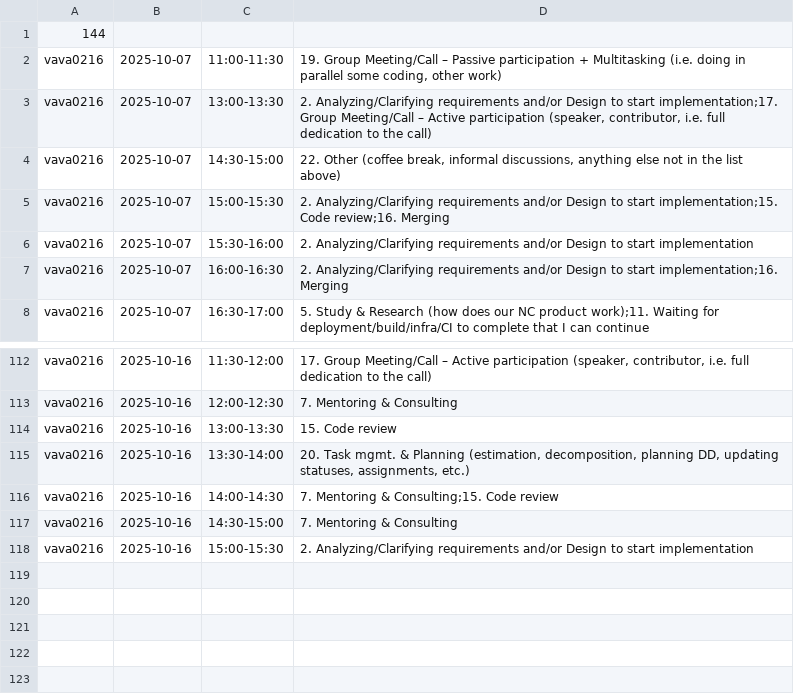
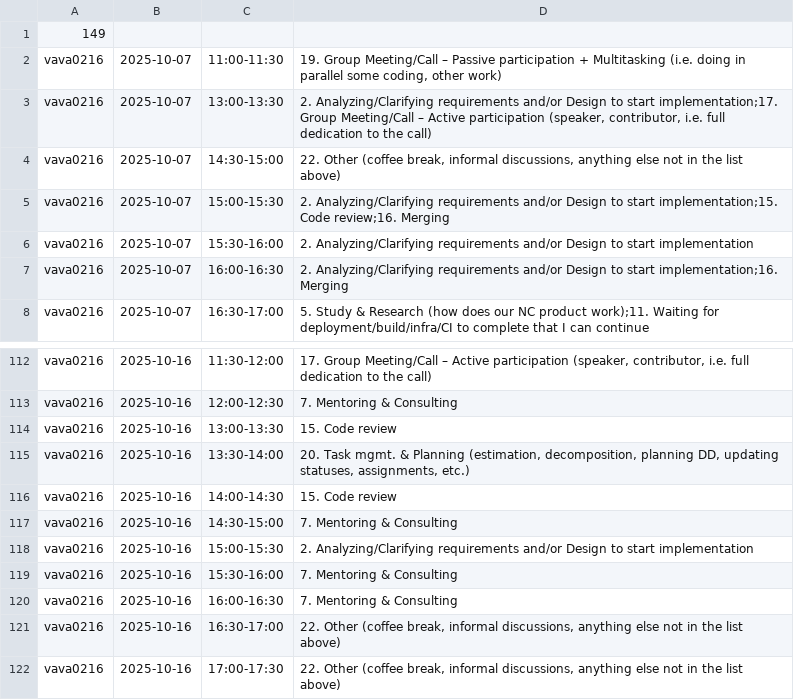
Before and after one commit to ShishalovMV/task-tracker-data, a CSV file: vava0216_work_log.csv, drawn as a sheet; only a part is shown, gaps mark what is left out.

Commit message:
Update vava0216_work_log.csv - version 149

```diff
--- a/vava0216_work_log.csv
+++ b/vava0216_work_log.csv
@@ -1,2 +1,2 @@
-144
+149
 vava0216|2025-10-07|11:00-11:30|19. Group Meeting/Call – Passive participation + Multitasking (i.e. doing in parallel some coding, other work)
@@ -115,4 +115,8 @@ vava0216|2025-10-16|13:00-13:30|15. Code review
 vava0216|2025-10-16|13:30-14:00|20. Task mgmt. & Planning (estimation, decomposition, planning DD, updating statuses, assignments, etc.)
-vava0216|2025-10-16|14:00-14:30|7. Mentoring & Consulting;15. Code review
+vava0216|2025-10-16|14:00-14:30|15. Code review
 vava0216|2025-10-16|14:30-15:00|7. Mentoring & Consulting
 vava0216|2025-10-16|15:00-15:30|2. Analyzing/Clarifying requirements and/or Design to start implementation
+vava0216|2025-10-16|15:30-16:00|7. Mentoring & Consulting
+vava0216|2025-10-16|16:00-16:30|7. Mentoring & Consulting
+vava0216|2025-10-16|16:30-17:00|22. Other (coffee break, informal discussions, anything else not in the list above)
+vava0216|2025-10-16|17:00-17:30|22. Other (coffee break, informal discussions, anything else not in the list above)
```
